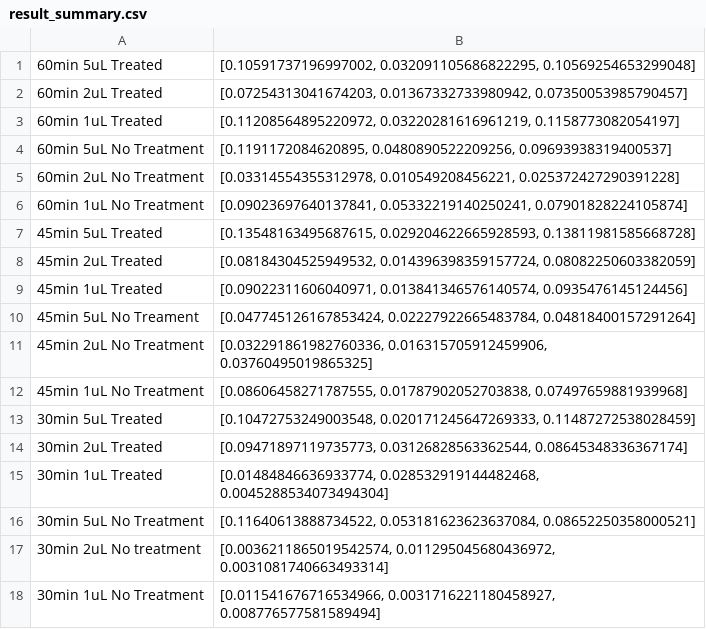
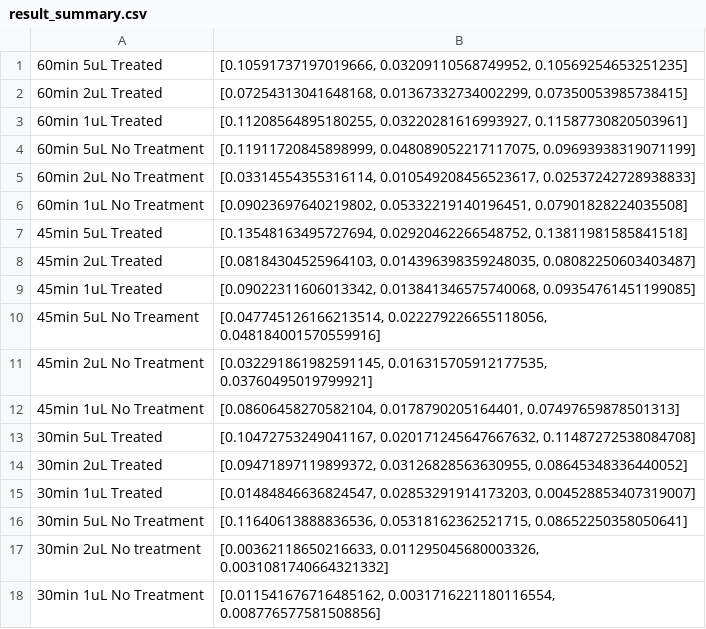
Before and after one commit to xadams/Image_Processing, a CSV file: Image_Processing/result_summary.csv, drawn as a sheet.

```diff
--- a/Image_Processing/result_summary.csv
+++ b/Image_Processing/result_summary.csv
@@ -1,18 +1,18 @@
-60min 5uL Treated,"[0.10591737196997002, 0.032091105686822295, 0.10569254653299048]"
-60min 2uL Treated,"[0.07254313041674203, 0.01367332733980942, 0.07350053985790457]"
-60min 1uL Treated,"[0.11208564895220972, 0.03220281616961219, 0.1158773082054197]"
-60min 5uL No Treatment,"[0.1191172084620895, 0.0480890522209256, 0.09693938319400537]"
-60min 2uL No Treatment,"[0.03314554355312978, 0.010549208456221, 0.025372427290391228]"
-60min 1uL No Treatment,"[0.09023697640137841, 0.05332219140250241, 0.07901828224105874]"
-45min 5uL Treated,"[0.13548163495687615, 0.029204622665928593, 0.13811981585668728]"
-45min 2uL Treated,"[0.08184304525949532, 0.014396398359157724, 0.08082250603382059]"
-45min 1uL Treated,"[0.09022311606040971, 0.013841346576140574, 0.0935476145124456]"
-45min 5uL No Treament,"[0.047745126167853424, 0.02227922665483784, 0.04818400157291264]"
-45min 2uL No Treatment,"[0.032291861982760336, 0.016315705912459906, 0.03760495019865325]"
-45min 1uL No Treatment,"[0.08606458271787555, 0.01787902052703838, 0.07497659881939968]"
-30min 5uL Treated,"[0.10472753249003548, 0.020171245647269333, 0.11487272538028459]"
-30min 2uL Treated,"[0.09471897119735773, 0.03126828563362544, 0.08645348336367174]"
-30min 1uL Treated,"[0.01484846636933774, 0.028532919144482468, 0.0045288534073494304]"
-30min 5uL No Treatment,"[0.11640613888734522, 0.053181623623637084, 0.08652250358000521]"
-30min 2uL No treatment,"[0.0036211865019542574, 0.011295045680436972, 0.0031081740663493314]"
-30min 1uL No Treatment,"[0.011541676716534966, 0.0031716221180458927, 0.008776577581589494]"
+60min 5uL Treated,"[0.10591737197019666, 0.03209110568749952, 0.10569254653251235]"
+60min 2uL Treated,"[0.07254313041648168, 0.01367332734002299, 0.07350053985738415]"
+60min 1uL Treated,"[0.11208564895180255, 0.03220281616993927, 0.11587730820503961]"
+60min 5uL No Treatment,"[0.11911720845898999, 0.048089052217117075, 0.09693938319071199]"
+60min 2uL No Treatment,"[0.03314554355316114, 0.010549208456523617, 0.02537242728938833]"
+60min 1uL No Treatment,"[0.09023697640219802, 0.05332219140196451, 0.07901828224035508]"
+45min 5uL Treated,"[0.13548163495727694, 0.02920462266548752, 0.13811981585841518]"
+45min 2uL Treated,"[0.08184304525964103, 0.014396398359248035, 0.08082250603403487]"
+45min 1uL Treated,"[0.09022311606013342, 0.013841346575740068, 0.09354761451199085]"
+45min 5uL No Treament,"[0.047745126166213514, 0.022279226655118056, 0.048184001570559916]"
+45min 2uL No Treatment,"[0.032291861982591145, 0.016315705912177535, 0.03760495019799921]"
+45min 1uL No Treatment,"[0.08606458270582104, 0.0178790205164401, 0.07497659878501313]"
+30min 5uL Treated,"[0.10472753249041167, 0.020171245647667632, 0.11487272538084708]"
+30min 2uL Treated,"[0.09471897119899372, 0.03126828563630955, 0.08645348336440052]"
+30min 1uL Treated,"[0.01484846636824547, 0.02853291914173203, 0.004528853407319007]"
+30min 5uL No Treatment,"[0.11640613888836536, 0.05318162362521715, 0.08652250358050641]"
+30min 2uL No treatment,"[0.00362118650216633, 0.011295045680003326, 0.0031081740664321332]"
+30min 1uL No Treatment,"[0.011541676716485162, 0.0031716221180116554, 0.008776577581508856]"
```
Also changed, not shown: 3 other files.
